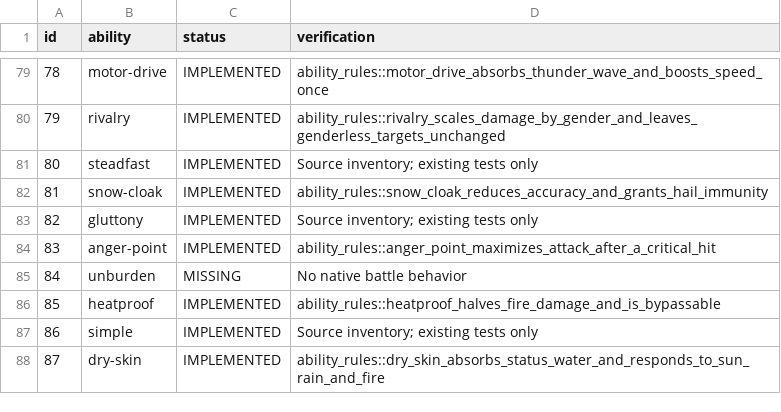
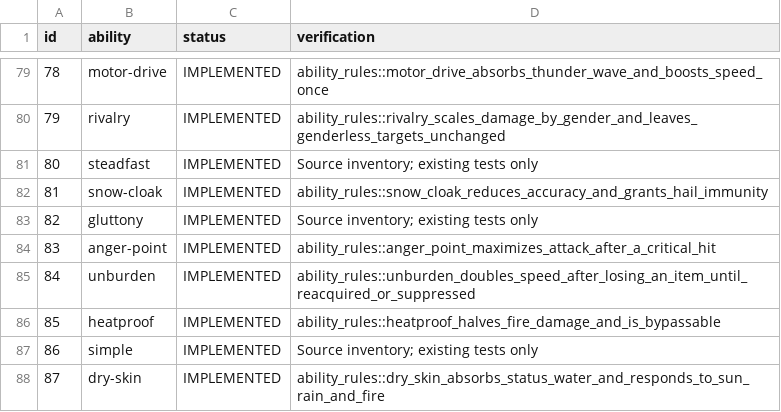
Before and after one commit to fourlastor/wilds-battle-engine, a CSV file: reports/ability-coverage.csv, drawn as a sheet; only a part is shown, gaps mark what is left out.

Commit message:
Implement Unburden item-loss activation and Speed boost

```diff
--- a/reports/ability-coverage.csv
+++ b/reports/ability-coverage.csv
@@ -84,3 +84,3 @@ id,ability,status,verification
 83,anger-point,IMPLEMENTED,ability_rules::anger_point_maximizes_attack_after_a_critical_hit
-84,unburden,MISSING,No native battle behavior
+84,unburden,IMPLEMENTED,ability_rules::unburden_doubles_speed_after_losing_an_item_until_reacquired_or_suppressed
 85,heatproof,IMPLEMENTED,ability_rules::heatproof_halves_fire_damage_and_is_bypassable
```
Also changed, not shown: 4 other files.
